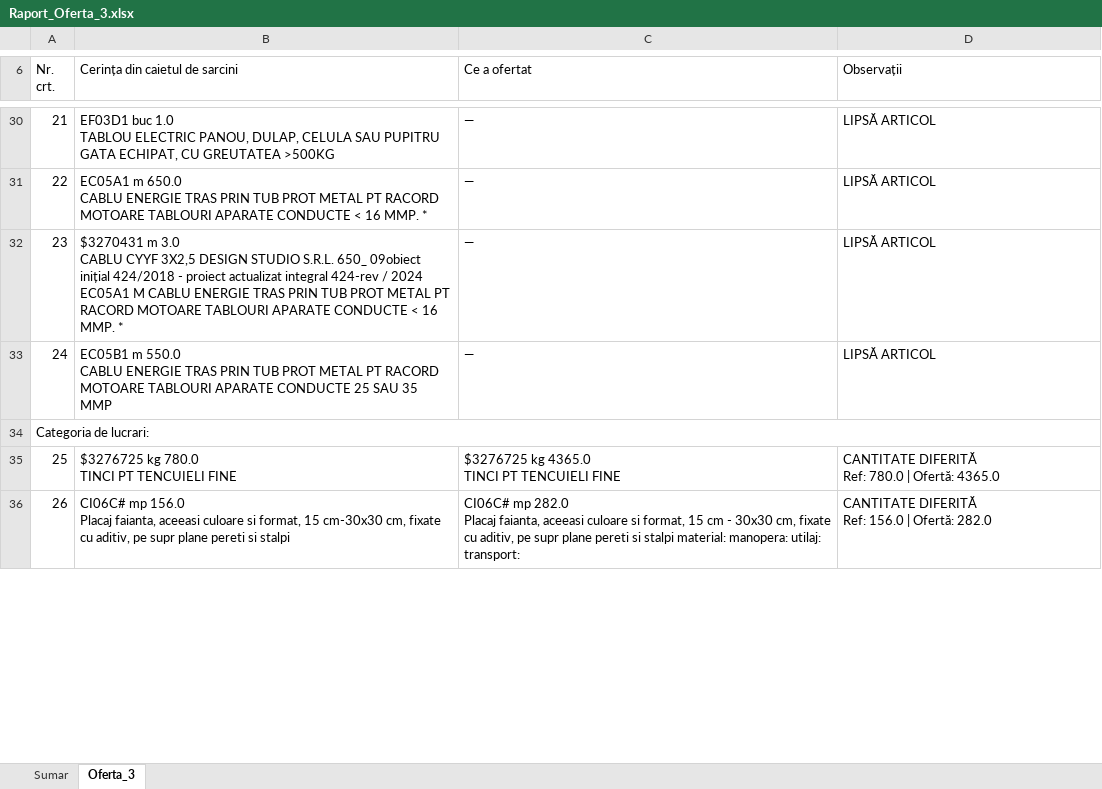
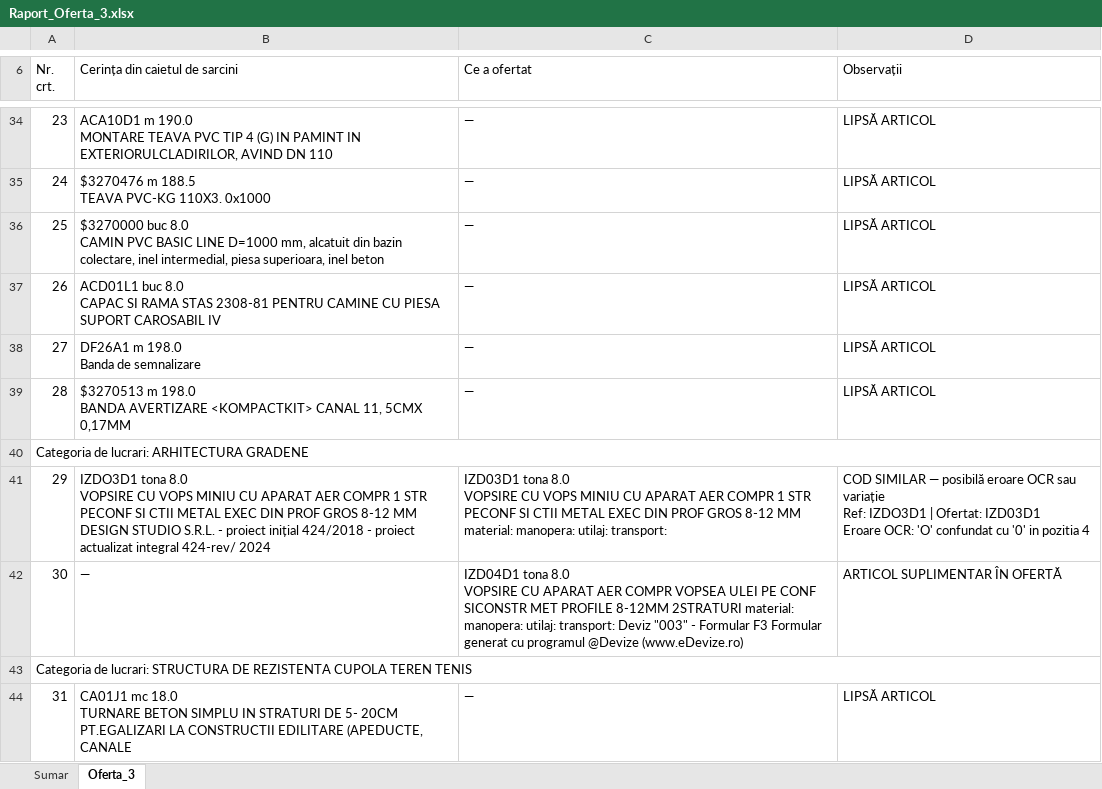
Before and after one commit to gabrielchitu/analiza-oferte-local, an Excel workbook: output_AO/Raport_Oferta_3.xlsx, sheet Oferta_3, drawn as a sheet; only a part is shown, gaps mark what is left out; values as stored, in another font and other column widths than the file's, no cell formats; removed rows and columns are numbered as before the commit, all else as after; ↵ is a line break in a cell; the diff covers the shown part only; the diff names each change by its address in the sheet, - before the commit and + after, or states it on an @@ line.

```diff
--- a/output_AO/Raport_Oferta_3.xlsx (sheet Oferta_3)
+++ b/output_AO/Raport_Oferta_3.xlsx (sheet Oferta_3)
@@ column A (Nr. crt.) renumbered between rows 7 and 415 @@
-B34 (Cerința din caietul de sarcini): EF03D1 buc 1.0 ↵ TABLOU ELECTRIC PANOU, DULAP, CELULA SAU PUPITRU GATA ECHIPAT, CU GREUTATEA >500KG
+B34 (Cerința din caietul de sarcini): ACA10D1 m 190.0 ↵ MONTARE TEAVA PVC TIP 4 (G) IN PAMINT IN EXTERIORULCLADIRILOR, AVIND DN 110
@@ row 140 moved to row 35: 24 @@
@@ row 141 moved to row 36: 25 @@
-B37 (Cerința din caietul de sarcini): EC05A1 m 650.0 ↵ CABLU ENERGIE TRAS PRIN TUB PROT METAL PT RACORD MOTOARE TABLOURI APARATE CONDUCTE < 16 MMP. *
+B37 (Cerința din caietul de sarcini): ACD01L1 buc 8.0 ↵ CAPAC SI RAMA STAS 2308-81 PENTRU CAMINE CU PIESA SUPORT CAROSABIL IV
-B38 (Cerința din caietul de sarcini): $3270431 m 3.0 ↵ CABLU CYYF 3X2,5 DESIGN STUDIO S.R.L. 650_ 09obiect inițial 424/2018 - proiect actualizat integral 424-rev / 2024 EC05A1 M CABLU ENERGIE TRAS PRIN TUB PROT METAL PT RACORD MOTOARE TABLOURI APARATE CONDUCTE < 16 MMP. *
+B38 (Cerința din caietul de sarcini): DF26A1 m 198.0 ↵ Banda de semnalizare
-B39 (Cerința din caietul de sarcini): EC05B1 m 550.0 ↵ CABLU ENERGIE TRAS PRIN TUB PROT METAL PT RACORD MOTOARE TABLOURI APARATE CONDUCTE 25 SAU 35 MMP
+B39 (Cerința din caietul de sarcini): $3270513 m 198.0 ↵ BANDA AVERTIZARE <KOMPACTKIT> CANAL 11, 5CMX 0,17MM
-row 35: 25 | $3276725 kg 780.0 ↵ TINCI PT TENCUIELI FINE | $3276725 kg 4365.0 ↵ TINCI PT TENCUIELI FINE | CANTITATE DIFERITĂ ↵ Ref: 780.0 | Ofertă: 4365.0
@@ row 146 moved to row 41: 29 @@
@@ row 147 moved to row 42: 30 @@
+A43:D43 merged
-B43 (Cerința din caietul de sarcini): CI06C# mp 156.0 ↵ Placaj faianta, aceeasi culoare si format, 15 cm-30x30 cm, fixate cu aditiv, pe supr plane pereti si stalpi
+B43 (Cerința din caietul de sarcini): (empty)
-C43 (Ce a ofertat): CI06C# mp 282.0 ↵ Placaj faianta, aceeasi culoare si format, 15 cm - 30x30 cm, fixate cu aditiv, pe supr plane pereti si stalpi material: manopera: utilaj: transport:
+C43 (Ce a ofertat): (empty)
-D43 (Observații): CANTITATE DIFERITĂ ↵ Ref: 156.0 | Ofertă: 282.0
+D43 (Observații): (empty)
@@ row 149 moved to row 44: 31 @@
```
Also changed, not shown: 138 added rows, 45 removed rows, 53 moved rows, 22 edited cells and merged cells elsewhere in this sheet, sheet Sumar, cell formats, output_AO/Raport_Oferta_1.xlsx, output_AO/Raport_Oferta_2.xlsx, 7 other files.
